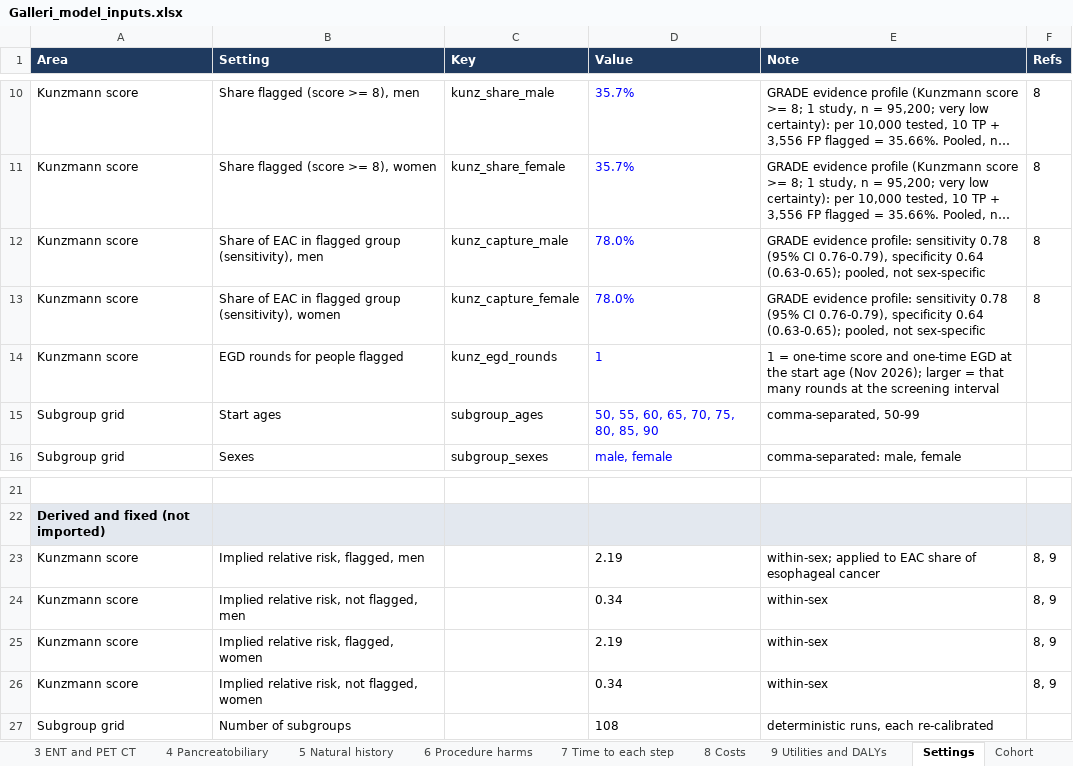
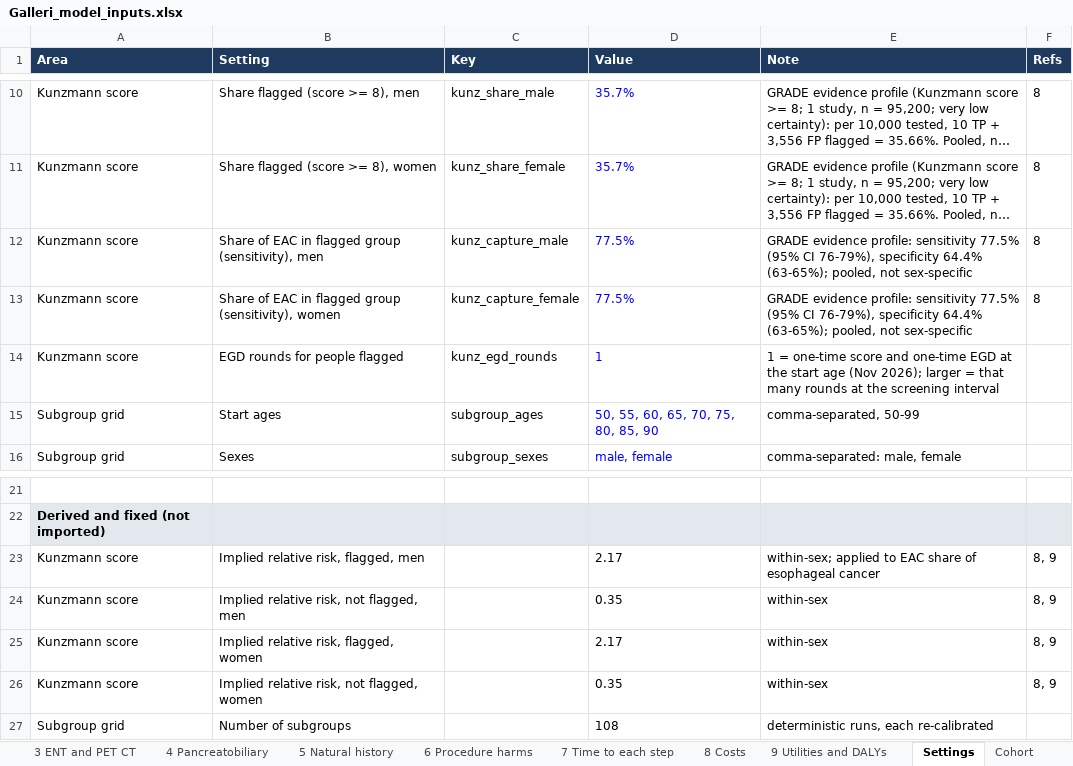
Before and after one commit to fali-ebm/Galleri, an Excel workbook: galleri_cea/Galleri_model_inputs.xlsx, sheet Settings, drawn as a sheet; only a part is shown, gaps mark what is left out; long unchanged cells end in …; values as stored, in another font and other column widths than the file's, no borders; the diff names each change by its address in the sheet, - before the commit and + after, or states it on an @@ line.

```diff
--- a/galleri_cea/Galleri_model_inputs.xlsx (sheet Settings)
+++ b/galleri_cea/Galleri_model_inputs.xlsx (sheet Settings)
-D12:D13 (Value): 78.0%
+D12:D13 (Value): 77.5%
-E12:E13 (Note): …profile: sensitivity 0.78 (95% CI 0.76-0.79), specificity 0.64 (0.63-0.65); pooled, not…
+E12:E13 (Note): …profile: sensitivity 77.5% (95% CI 76-79%), specificity 64.4% (63-65%); pooled, not…
-D23 (Value): 2.19
+D23 (Value): 2.17
-D24 (Value): 0.34
+D24 (Value): 0.35
-D25 (Value): 2.19
+D25 (Value): 2.17
-D26 (Value): 0.34
+D26 (Value): 0.35
```
Also changed, not shown: sheet Cohort, 5 other files.
